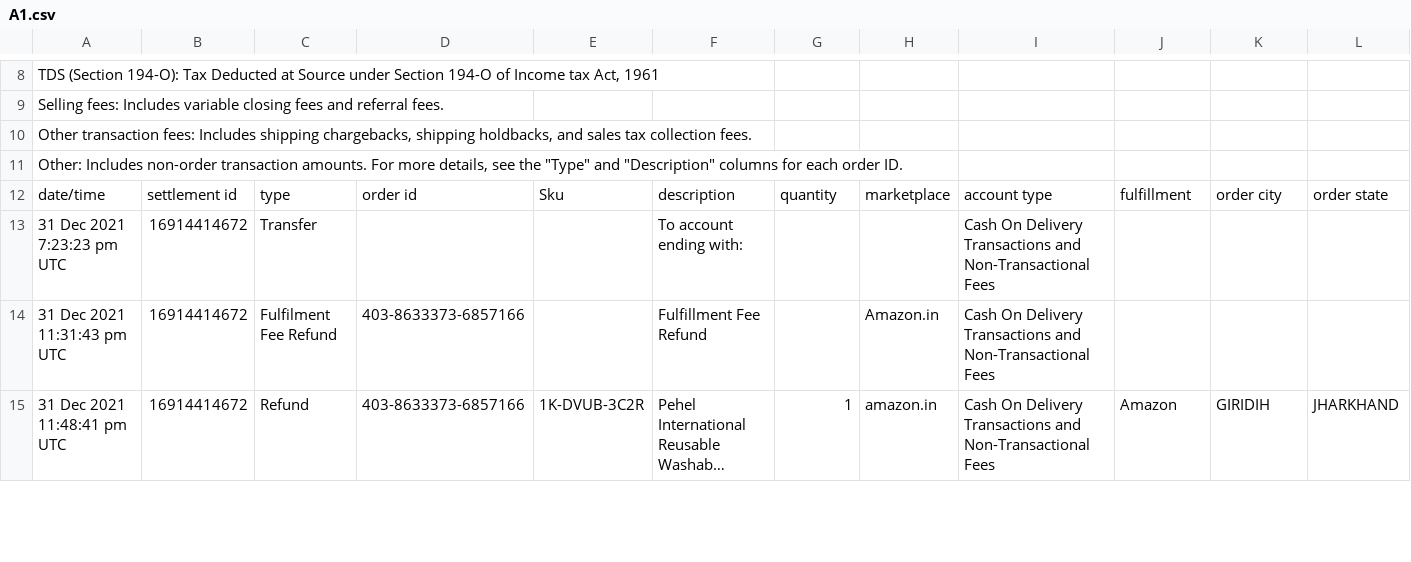
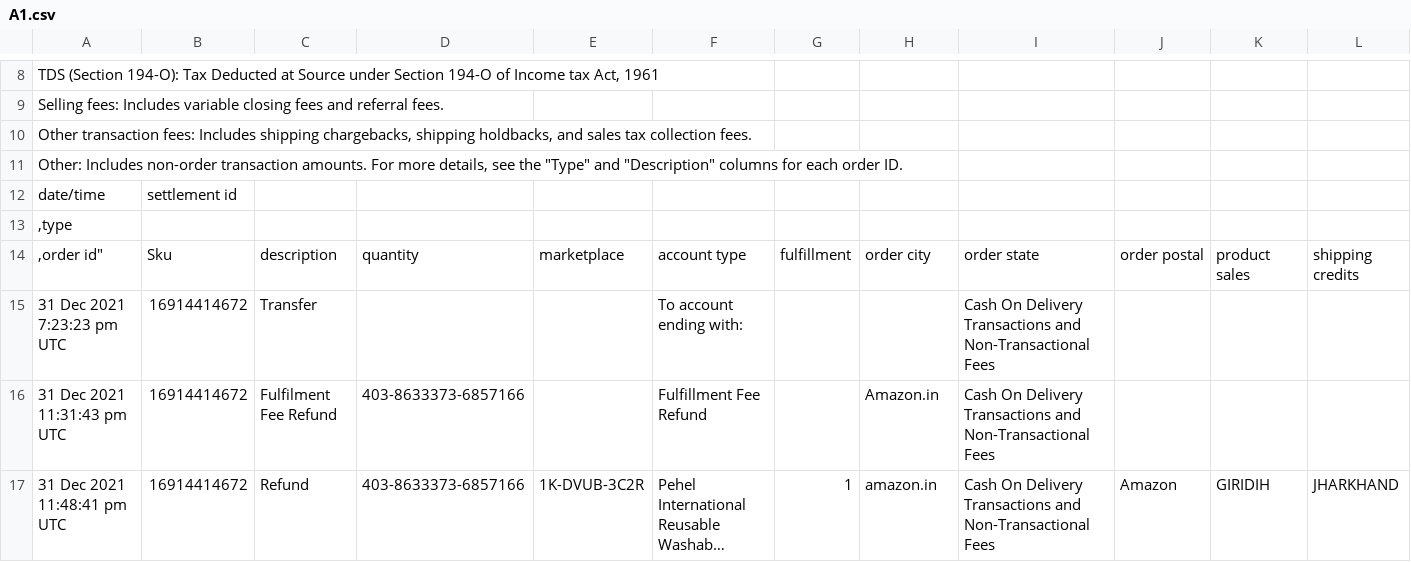
Before and after one commit to neilh44/AMZ, a CSV file: A1.csv, drawn as a sheet; only a part is shown, gaps mark what is left out; long unchanged cells end in …; removed rows and columns are numbered as before the commit, all else as after; rows hold the shown columns only; the diff names each change by its address in the sheet, - before the commit and + after, or states it on an @@ line.

Commit message:
Update A1.csv

```diff
--- a/A1.csv
+++ b/A1.csv
-row 12: date/time | settlement id | type | order id | Sku | description | quantity | marketplace | account type | fulfillment | order city | order state
+row 12: date/time | settlement id
+row 13: ,type
+row 14: ,order id" | Sku | description | quantity | marketplace | account type | fulfillment | order city | order state | order postal | product sales | shipping credits
```
